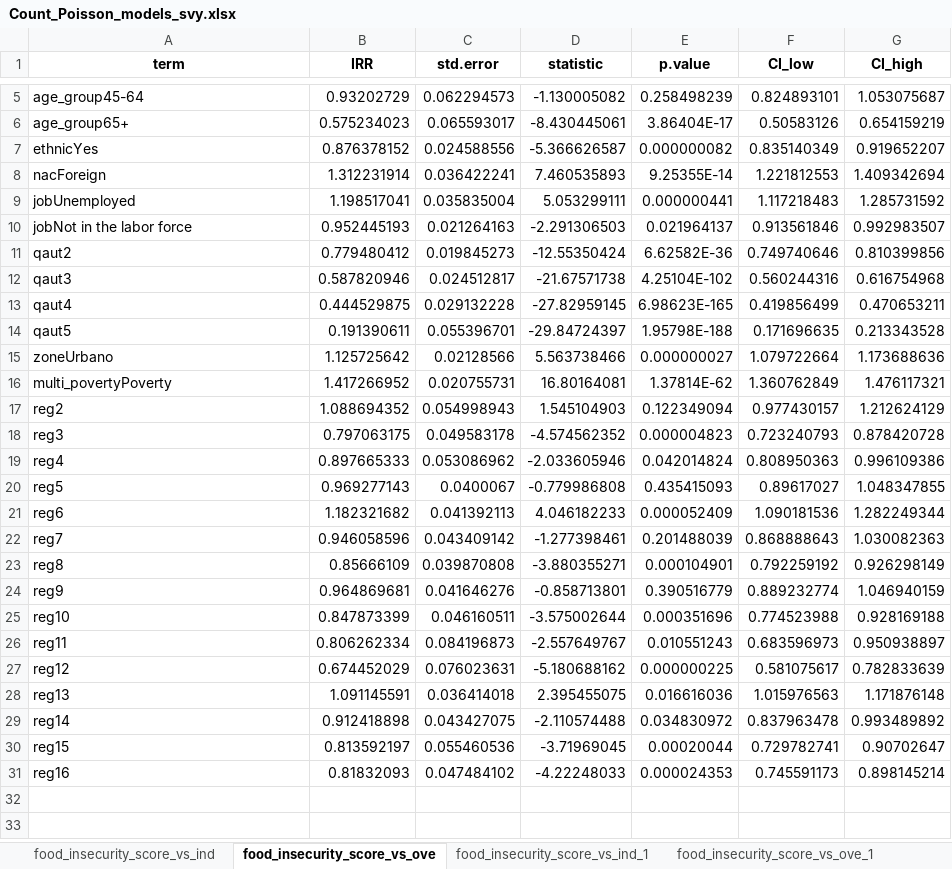
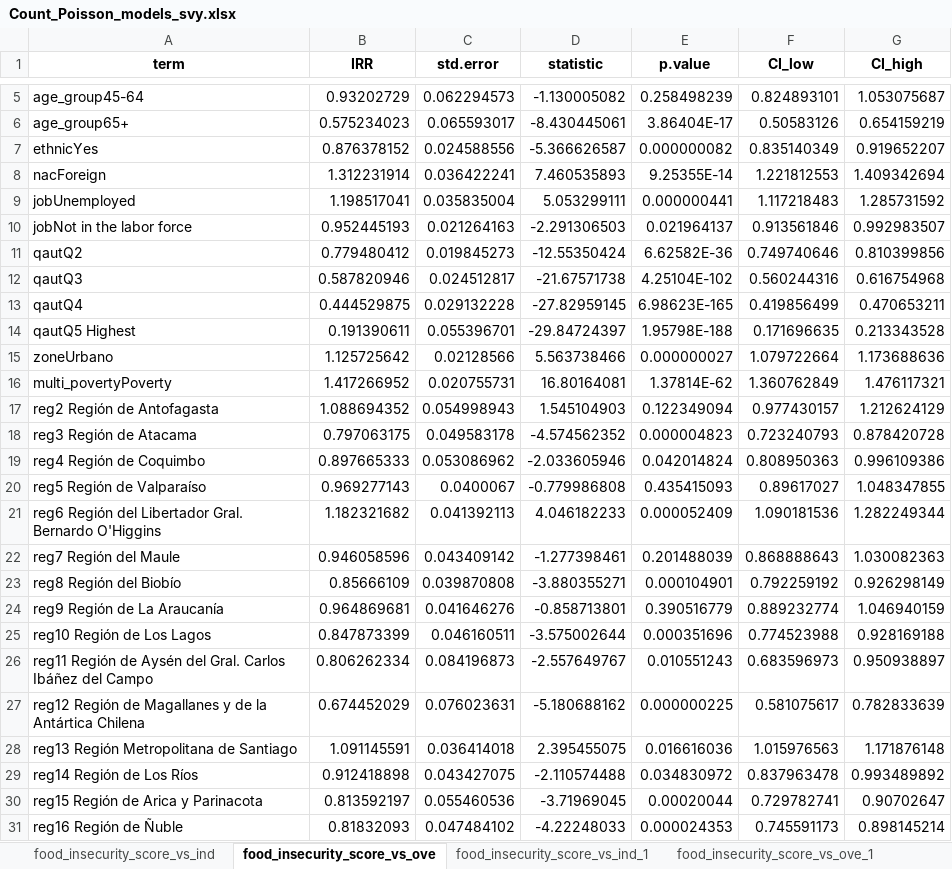
Before and after one commit to JDConejeros/FOOD_INSECURITY_2025, an Excel workbook: Output/Count_Poisson_models_svy.xlsx, sheet food_insecurity_score_vs_ove, drawn as a sheet; only a part is shown, gaps mark what is left out; values as stored, in another font and other column widths than the file's, no borders; the diff names each change by its address in the sheet, - before the commit and + after, or states it on an @@ line.

```diff
--- a/Output/Count_Poisson_models_svy.xlsx (sheet food_insecurity_score_vs_ove)
+++ b/Output/Count_Poisson_models_svy.xlsx (sheet food_insecurity_score_vs_ove)
-A11 (term): qaut2
+A11 (term): qautQ2
-A12 (term): qaut3
+A12 (term): qautQ3
-A13 (term): qaut4
+A13 (term): qautQ4
-A14 (term): qaut5
+A14 (term): qautQ5 Highest
-A17 (term): reg2
+A17 (term): reg2 Región de Antofagasta
-A18 (term): reg3
+A18 (term): reg3 Región de Atacama
-A19 (term): reg4
+A19 (term): reg4 Región de Coquimbo
-A20 (term): reg5
+A20 (term): reg5 Región de Valparaíso
-A21 (term): reg6
+A21 (term): reg6 Región del Libertador Gral. Bernardo O'Higgins
-A22 (term): reg7
+A22 (term): reg7 Región del Maule
-A23 (term): reg8
+A23 (term): reg8 Región del Biobío
-A24 (term): reg9
+A24 (term): reg9 Región de La Araucanía
-A25 (term): reg10
+A25 (term): reg10 Región de Los Lagos
-A26 (term): reg11
+A26 (term): reg11 Región de Aysén del Gral. Carlos Ibáñez del Campo
-A27 (term): reg12
+A27 (term): reg12 Región de Magallanes y de la Antártica Chilena
-A28 (term): reg13
+A28 (term): reg13 Región Metropolitana de Santiago
-A29 (term): reg14
+A29 (term): reg14 Región de Los Ríos
-A30 (term): reg15
+A30 (term): reg15 Región de Arica y Parinacota
-A31 (term): reg16
+A31 (term): reg16 Región de Ñuble
```
Also changed, not shown: sheet food_insecurity_score_vs_ove_1, sheet food_insecurity_score_vs_ove_2, sheet food_insecurity_score_vs_ind, sheet food_insecurity_score_vs_ind_1, Output/Count_Negbin_models_svy.xlsx, 4 other files.
